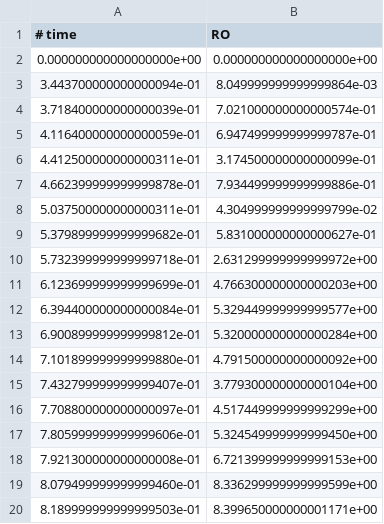
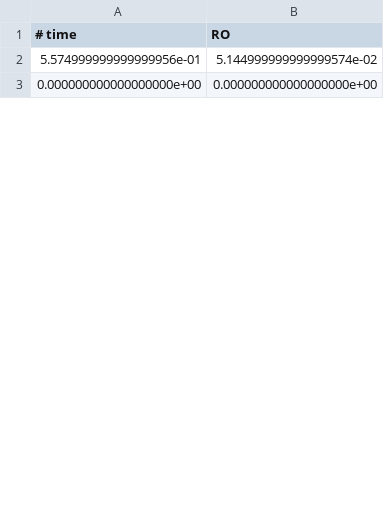
Before and after one commit to asiaszmek/RyR2RyR3, a CSV file: fit_RyR_Ca/po_20_uM_Ca.csv, drawn as a sheet; only a part is shown; removed rows and columns are numbered as before the commit, all else as after; the diff covers the shown part only; the diff names each change by its address in the sheet, - before the commit and + after, or states it on an @@ line.

```diff
--- a/fit_RyR_Ca/po_20_uM_Ca.csv
+++ b/fit_RyR_Ca/po_20_uM_Ca.csv
+row 2: 5.574999999999999956e-01 | 5.144999999999999574e-02
-row 3: 3.443700000000000094e-01 | 8.049999999999999864e-03
-row 4: 3.718400000000000039e-01 | 7.021000000000000574e-01
-row 5: 4.116400000000000059e-01 | 6.947499999999999787e-01
-row 6: 4.412500000000000311e-01 | 3.174500000000000099e-01
-row 7: 4.662399999999999878e-01 | 7.934499999999999886e-01
-row 8: 5.037500000000000311e-01 | 4.304999999999999799e-02
-row 9: 5.379899999999999682e-01 | 5.831000000000000627e-01
-row 10: 5.732399999999999718e-01 | 2.631299999999999972e+00
-row 11: 6.123699999999999699e-01 | 4.766300000000000203e+00
-row 12: 6.394400000000000084e-01 | 5.329449999999999577e+00
-row 13: 6.900899999999999812e-01 | 5.320000000000000284e+00
-row 14: 7.101899999999999880e-01 | 4.791500000000000092e+00
-row 15: 7.432799999999999407e-01 | 3.779300000000000104e+00
-row 16: 7.708800000000000097e-01 | 4.517449999999999299e+00
-row 17: 7.805999999999999606e-01 | 5.324549999999999450e+00
-row 18: 7.921300000000000008e-01 | 6.721399999999999153e+00
-row 19: 8.079499999999999460e-01 | 8.336299999999999599e+00
-row 20: 8.189999999999999503e-01 | 8.399650000000001171e+00
```
Also changed, not shown: 50 added rows and 17 removed rows elsewhere in this file, datasets_for_fitting/po_10_uM_Ca.csv, datasets_for_fitting/po_20_uM_Ca.csv, 12 other files.
